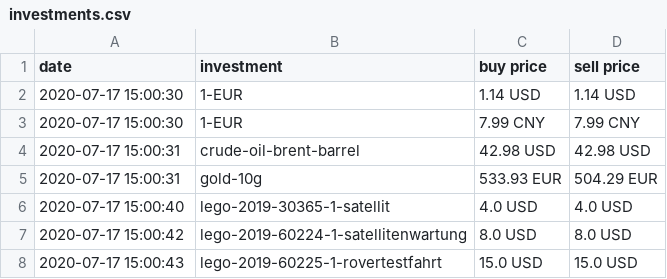
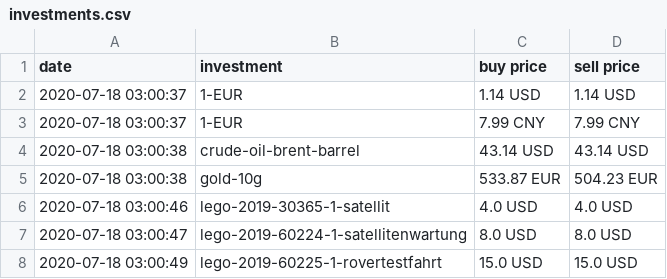
Before and after one commit to ooz/zeitgeist, a CSV file: investments.csv, drawn as a sheet.

```diff
--- a/investments.csv
+++ b/investments.csv
@@ -1,8 +1,8 @@
 date, investment, buy price, sell price
-2020-07-17 15:00:30, 1-EUR, 1.14 USD, 1.14 USD
-2020-07-17 15:00:30, 1-EUR, 7.99 CNY, 7.99 CNY
-2020-07-17 15:00:31, crude-oil-brent-barrel, 42.98 USD, 42.98 USD
-2020-07-17 15:00:31, gold-10g, 533.93 EUR, 504.29 EUR
-2020-07-17 15:00:40, lego-2019-30365-1-satellit, 4.0 USD, 4.0 USD
-2020-07-17 15:00:42, lego-2019-60224-1-satellitenwartung, 8.0 USD, 8.0 USD
-2020-07-17 15:00:43, lego-2019-60225-1-rovertestfahrt, 15.0 USD, 15.0 USD
+2020-07-18 03:00:37, 1-EUR, 1.14 USD, 1.14 USD
+2020-07-18 03:00:37, 1-EUR, 7.99 CNY, 7.99 CNY
+2020-07-18 03:00:38, crude-oil-brent-barrel, 43.14 USD, 43.14 USD
+2020-07-18 03:00:38, gold-10g, 533.87 EUR, 504.23 EUR
+2020-07-18 03:00:46, lego-2019-30365-1-satellit, 4.0 USD, 4.0 USD
+2020-07-18 03:00:47, lego-2019-60224-1-satellitenwartung, 8.0 USD, 8.0 USD
+2020-07-18 03:00:49, lego-2019-60225-1-rovertestfahrt, 15.0 USD, 15.0 USD
```
Also changed, not shown: 1 other file.
